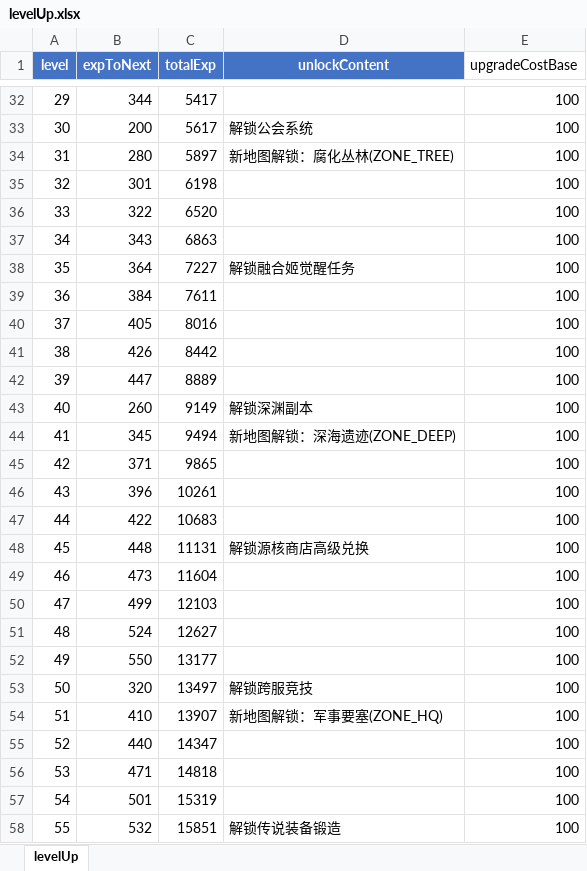
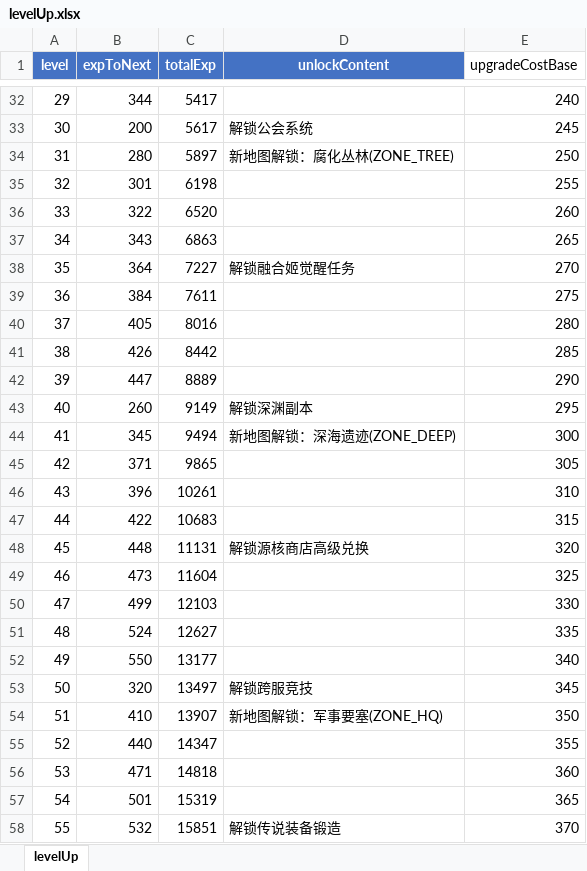
Before and after one commit to zg19840417/NeonAbyss, an Excel workbook: assets/data/excel/levelUp.xlsx, sheet levelUp, drawn as a sheet; only a part is shown, gaps mark what is left out; values as stored, in another font and other column widths than the file's, no borders; the diff covers the shown part only; the diff names each change by its address in the sheet, - before the commit and + after, or states it on an @@ line.

```diff
--- a/assets/data/excel/levelUp.xlsx (sheet levelUp)
+++ b/assets/data/excel/levelUp.xlsx (sheet levelUp)
-E32 (upgradeCostBase): 100
+E32 (upgradeCostBase): 240
-E33 (upgradeCostBase): 100
+E33 (upgradeCostBase): 245
-E34 (upgradeCostBase): 100
+E34 (upgradeCostBase): 250
-E35 (upgradeCostBase): 100
+E35 (upgradeCostBase): 255
-E36 (upgradeCostBase): 100
+E36 (upgradeCostBase): 260
-E37 (upgradeCostBase): 100
+E37 (upgradeCostBase): 265
-E38 (upgradeCostBase): 100
+E38 (upgradeCostBase): 270
-E39 (upgradeCostBase): 100
+E39 (upgradeCostBase): 275
-E40 (upgradeCostBase): 100
+E40 (upgradeCostBase): 280
-E41 (upgradeCostBase): 100
+E41 (upgradeCostBase): 285
-E42 (upgradeCostBase): 100
+E42 (upgradeCostBase): 290
-E43 (upgradeCostBase): 100
+E43 (upgradeCostBase): 295
-E44 (upgradeCostBase): 100
+E44 (upgradeCostBase): 300
-E45 (upgradeCostBase): 100
+E45 (upgradeCostBase): 305
-E46 (upgradeCostBase): 100
+E46 (upgradeCostBase): 310
-E47 (upgradeCostBase): 100
+E47 (upgradeCostBase): 315
-E48 (upgradeCostBase): 100
+E48 (upgradeCostBase): 320
-E49 (upgradeCostBase): 100
+E49 (upgradeCostBase): 325
-E50 (upgradeCostBase): 100
+E50 (upgradeCostBase): 330
-E51 (upgradeCostBase): 100
+E51 (upgradeCostBase): 335
-E52 (upgradeCostBase): 100
+E52 (upgradeCostBase): 340
-E53 (upgradeCostBase): 100
+E53 (upgradeCostBase): 345
-E54 (upgradeCostBase): 100
+E54 (upgradeCostBase): 350
-E55 (upgradeCostBase): 100
+E55 (upgradeCostBase): 355
-E56 (upgradeCostBase): 100
+E56 (upgradeCostBase): 360
-E57 (upgradeCostBase): 100
+E57 (upgradeCostBase): 365
-E58 (upgradeCostBase): 100
+E58 (upgradeCostBase): 370
```
Also changed, not shown: 71 edited cells elsewhere in this sheet, assets/data/excel/chips.xlsx, assets/data/excel/gachaPools.xlsx, 14 other files.
